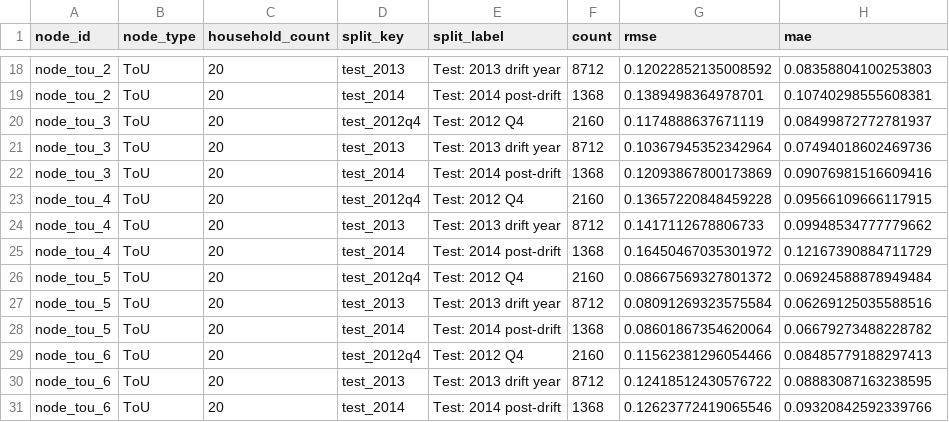
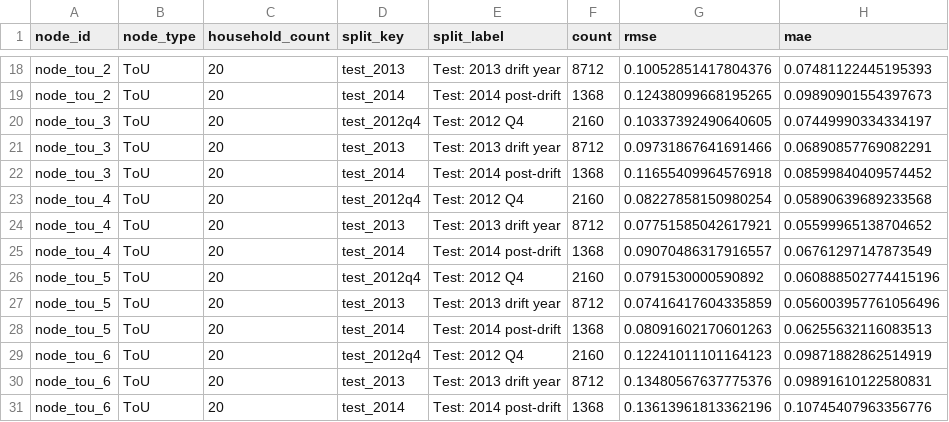
Before and after one commit to saivamshikrishna1802-sketch/FLAST, a CSV file: outputs/phase1/tables/node_baseline_metrics_tidy.csv, drawn as a sheet; only a part is shown, gaps mark what is left out; the diff covers the shown part only; the diff names each change by its address in the sheet, - before the commit and + after, or states it on an @@ line.

```diff
--- a/outputs/phase1/tables/node_baseline_metrics_tidy.csv
+++ b/outputs/phase1/tables/node_baseline_metrics_tidy.csv
-G18 (rmse): 0.12022852135008592
+G18 (rmse): 0.10052851417804376
-H18 (mae): 0.08358804100253803
+H18 (mae): 0.07481122445195393
-G19 (rmse): 0.1389498364978701
+G19 (rmse): 0.12438099668195265
-H19 (mae): 0.10740298555608381
+H19 (mae): 0.09890901554397673
-G20 (rmse): 0.1174888637671119
+G20 (rmse): 0.10337392490640605
-H20 (mae): 0.08499872772781937
+H20 (mae): 0.07449990334334197
-G21 (rmse): 0.10367945352342964
+G21 (rmse): 0.09731867641691466
-H21 (mae): 0.07494018602469736
+H21 (mae): 0.06890857769082291
-G22 (rmse): 0.12093867800173869
+G22 (rmse): 0.11655409964576918
-H22 (mae): 0.09076981516609416
+H22 (mae): 0.08599840409574452
-G23 (rmse): 0.13657220848459228
+G23 (rmse): 0.08227858150980254
-H23 (mae): 0.09566109666117915
+H23 (mae): 0.05890639689233568
-G24 (rmse): 0.1417112678806733
+G24 (rmse): 0.07751585042617921
-H24 (mae): 0.09948534777779662
+H24 (mae): 0.05599965138704652
-G25 (rmse): 0.16450467035301972
+G25 (rmse): 0.09070486317916557
-H25 (mae): 0.12167390884711729
+H25 (mae): 0.06761297147873549
-G26 (rmse): 0.08667569327801372
+G26 (rmse): 0.0791530000590892
-H26 (mae): 0.06924588878949484
+H26 (mae): 0.060888502774415196
-G27 (rmse): 0.08091269323575584
+G27 (rmse): 0.07416417604335859
-H27 (mae): 0.06269125035588516
+H27 (mae): 0.056003957761056496
-G28 (rmse): 0.08601867354620064
+G28 (rmse): 0.08091602170601263
-H28 (mae): 0.06679273488228782
+H28 (mae): 0.06255632116083513
-G29 (rmse): 0.11562381296054466
+G29 (rmse): 0.12241011101164123
-H29 (mae): 0.08485779188297413
+H29 (mae): 0.09871882862514919
-G30 (rmse): 0.12418512430576722
+G30 (rmse): 0.13480567637775376
-H30 (mae): 0.08883087163238595
+H30 (mae): 0.09891610122580831
-G31 (rmse): 0.12623772419065546
+G31 (rmse): 0.13613961813362196
-H31 (mae): 0.09320842592339766
+H31 (mae): 0.10745407963356776
```
Also changed, not shown: 32 edited cells elsewhere in this file, outputs/phase1/tables/node_baseline_training_history.csv, outputs/phase1/tables/node_degradation_summary.csv, 34 other files.
